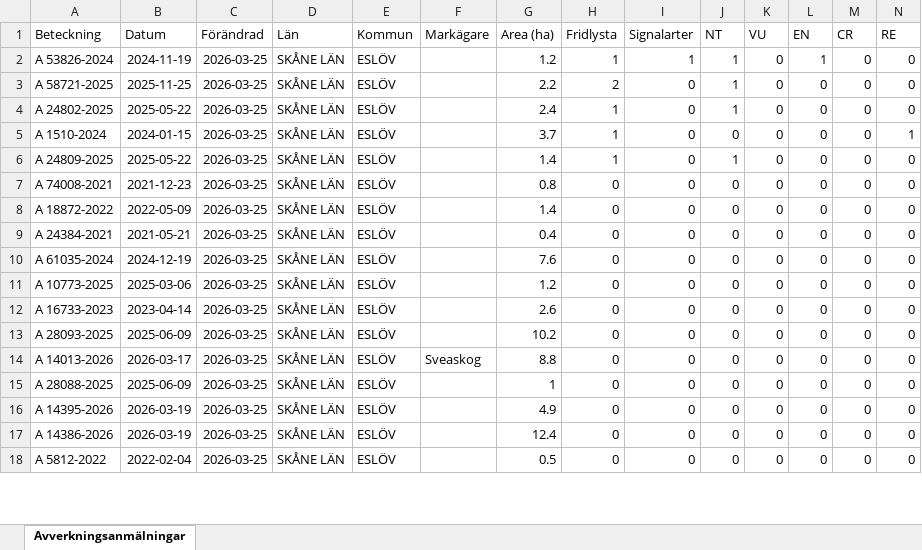
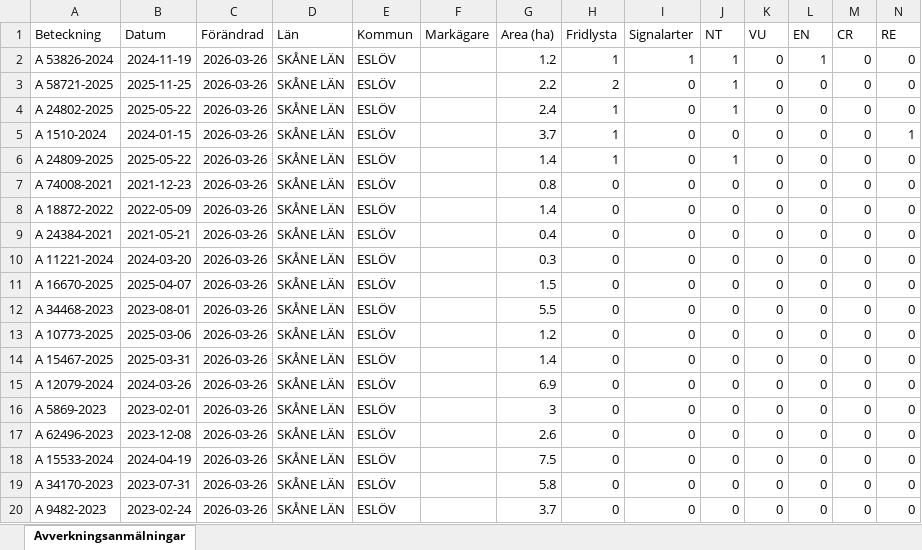
Before and after one commit to klasma/Logging_1285, an Excel workbook: Översikt ESLÖV.xlsx, sheet Avverkningsanmälningar, drawn as a sheet; only a part is shown; values as stored, in another font and other column widths than the file's, no borders; addresses are those after the commit; rows hold the shown columns only; the diff covers the shown part only; the diff names each change by its address in the sheet, - before the commit and + after, or states it on an @@ line.

```diff
--- a/Översikt ESLÖV.xlsx (sheet Avverkningsanmälningar)
+++ b/Översikt ESLÖV.xlsx (sheet Avverkningsanmälningar)
-C2:C9 (Förändrad): 2026-03-25
+C2:C9 (Förändrad): 2026-03-26
+row 10: A 11221-2024 | 2024-03-20 | 2026-03-26 | SKÅNE LÄN | ESLÖV |  | 0.3 | 0 | 0 | 0 | 0 | 0 | 0 | 0
-A11 (Beteckning): A 61035-2024
+A11 (Beteckning): A 16670-2025
-B11 (Datum): 2024-12-19
+B11 (Datum): 2025-04-07
-C11 (Förändrad): 2026-03-25
+C11 (Förändrad): 2026-03-26
-G11 (Area (ha)): 7.6
+G11 (Area (ha)): 1.5
+row 12: A 34468-2023 | 2023-08-01 | 2026-03-26 | SKÅNE LÄN | ESLÖV |  | 5.5 | 0 | 0 | 0 | 0 | 0 | 0 | 0
-C13:C20 (Förändrad): 2026-03-25
+C13:C20 (Förändrad): 2026-03-26
-A14 (Beteckning): A 16733-2023
+A14 (Beteckning): A 15467-2025
-B14 (Datum): 2023-04-14
+B14 (Datum): 2025-03-31
-G14 (Area (ha)): 2.6
+G14 (Area (ha)): 1.4
-A15 (Beteckning): A 28093-2025
+A15 (Beteckning): A 12079-2024
-B15 (Datum): 2025-06-09
+B15 (Datum): 2024-03-26
-G15 (Area (ha)): 10.2
+G15 (Area (ha)): 6.9
-A16 (Beteckning): A 14013-2026
+A16 (Beteckning): A 5869-2023
-B16 (Datum): 2026-03-17
+B16 (Datum): 2023-02-01
-F16 (Markägare): Sveaskog
+F16 (Markägare): (empty)
-G16 (Area (ha)): 8.8
+G16 (Area (ha)): 3
-A17 (Beteckning): A 28088-2025
+A17 (Beteckning): A 62496-2023
-B17 (Datum): 2025-06-09
+B17 (Datum): 2023-12-08
-G17 (Area (ha)): 1
+G17 (Area (ha)): 2.6
-A18 (Beteckning): A 14395-2026
+A18 (Beteckning): A 15533-2024
-B18 (Datum): 2026-03-19
+B18 (Datum): 2024-04-19
-G18 (Area (ha)): 4.9
+G18 (Area (ha)): 7.5
-A19 (Beteckning): A 14386-2026
+A19 (Beteckning): A 34170-2023
-B19 (Datum): 2026-03-19
+B19 (Datum): 2023-07-31
-G19 (Area (ha)): 12.4
+G19 (Area (ha)): 5.8
-A20 (Beteckning): A 5812-2022
+A20 (Beteckning): A 9482-2023
-B20 (Datum): 2022-02-04
+B20 (Datum): 2023-02-24
-G20 (Area (ha)): 0.5
+G20 (Area (ha)): 3.7
```
Also changed, not shown: 8 added rows, 10 removed rows and 149 edited cells elsewhere in this sheet, artfynd/A 1510-2024 artfynd.xlsx, artfynd/A 24802-2025 artfynd.xlsx, 28 other files.
